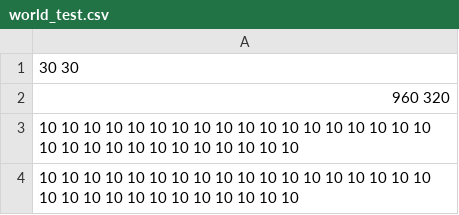
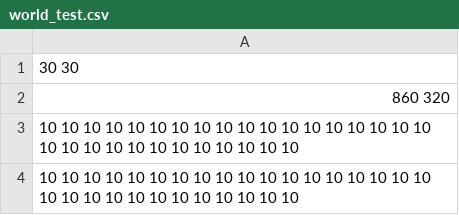
Before and after one commit to GreenStudios/FromNothingToBoss, a CSV file: FromNothingToBoss/assets/worlds/world_test.csv, drawn as a sheet; only a part is shown.

```diff
--- a/FromNothingToBoss/assets/worlds/world_test.csv
+++ b/FromNothingToBoss/assets/worlds/world_test.csv
@@ -1,3 +1,3 @@
 30 30
-960 320
+860 320
 10 10 10 10 10 10 10 10 10 10 10 10 10 10 10 10 10 10 10 10 10 10 10 10 10 10 10 10 10 10
```
Also changed, not shown: 5 other files.
